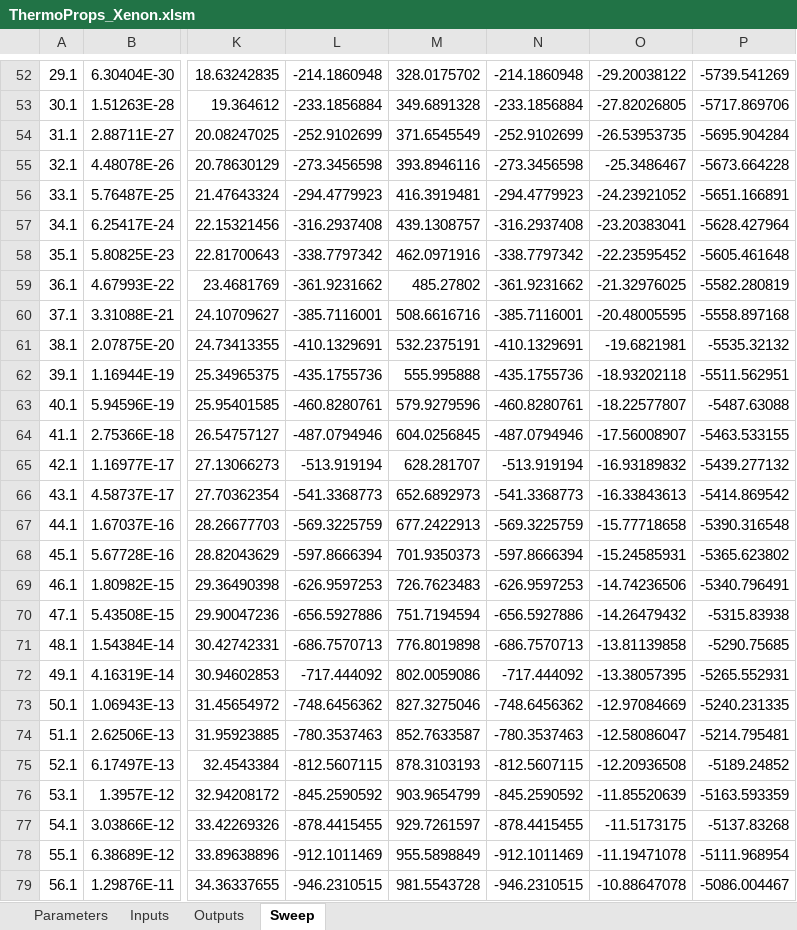
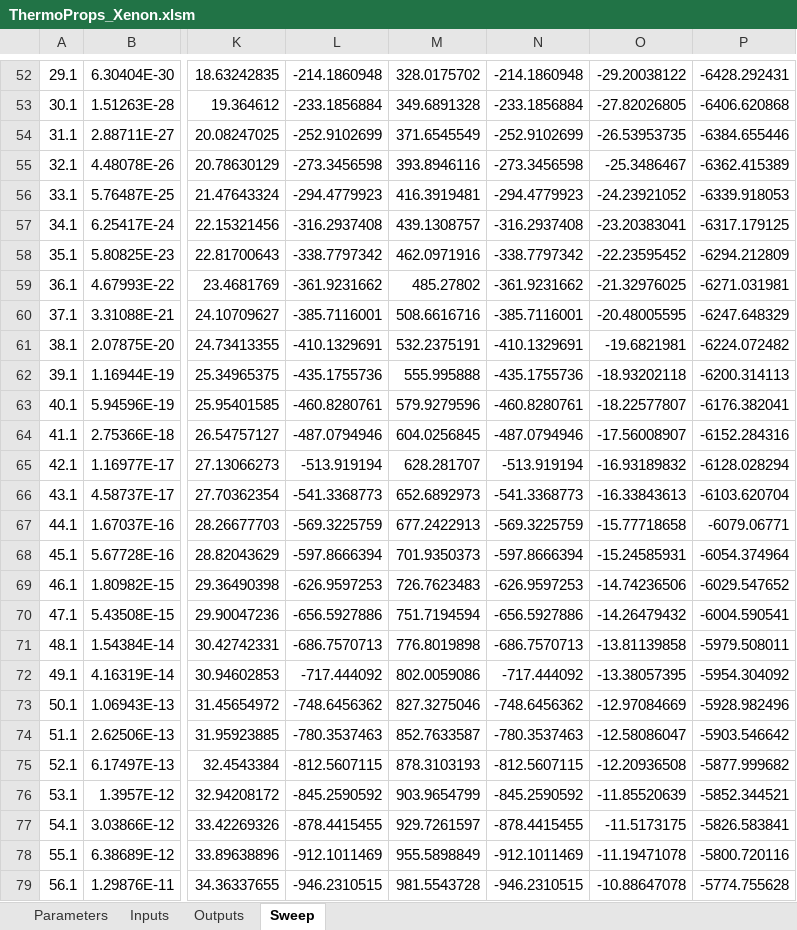
Before and after one commit to Iash5225/GENG5511_Thesis, an Excel workbook: calc/ThermoProps_Xenon.xlsm, sheet Sweep, drawn as a sheet; only a part is shown, gaps mark what is left out; values as stored, in another font and other column widths than the file's, no borders; charts and pictures not drawn; the diff covers the shown part only; the diff names each change by its address in the sheet, - before the commit and + after, or states it on an @@ line.

```diff
--- a/calc/ThermoProps_Xenon.xlsm (sheet Sweep)
+++ b/calc/ThermoProps_Xenon.xlsm (sheet Sweep)
-P52: -5739.541269
+P52: -6428.292431
-P53: -5717.869706
+P53: -6406.620868
-P54: -5695.904284
+P54: -6384.655446
-P55: -5673.664228
+P55: -6362.415389
-P56: -5651.166891
+P56: -6339.918053
-P57: -5628.427964
+P57: -6317.179125
-P58: -5605.461648
+P58: -6294.212809
-P59: -5582.280819
+P59: -6271.031981
-P60: -5558.897168
+P60: -6247.648329
-P61: -5535.32132
+P61: -6224.072482
-P62: -5511.562951
+P62: -6200.314113
-P63: -5487.63088
+P63: -6176.382041
-P64: -5463.533155
+P64: -6152.284316
-P65: -5439.277132
+P65: -6128.028294
-P66: -5414.869542
+P66: -6103.620704
-P67: -5390.316548
+P67: -6079.06771
-P68: -5365.623802
+P68: -6054.374964
-P69: -5340.796491
+P69: -6029.547652
-P70: -5315.83938
+P70: -6004.590541
-P71: -5290.75685
+P71: -5979.508011
-P72: -5265.552931
+P72: -5954.304092
-P73: -5240.231335
+P73: -5928.982496
-P74: -5214.795481
+P74: -5903.546642
-P75: -5189.24852
+P75: -5877.999682
-P76: -5163.593359
+P76: -5852.344521
-P77: -5137.83268
+P77: -5826.583841
-P78: -5111.968954
+P78: -5800.720116
-P79: -5086.004467
+P79: -5774.755628
```
Also changed, not shown: 325 edited cells elsewhere in this sheet, sheet Parameters, charts or pictures, calc/ThermoProps_Neon_v2.xlsm, 21 other files.
